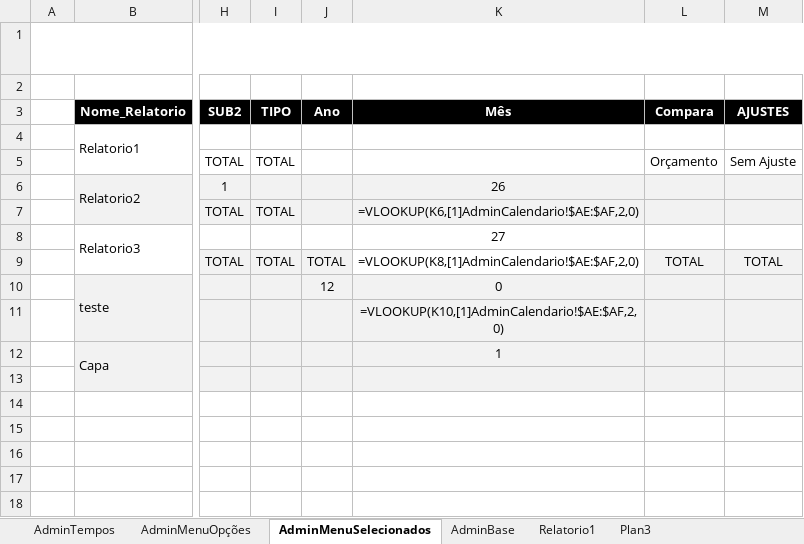
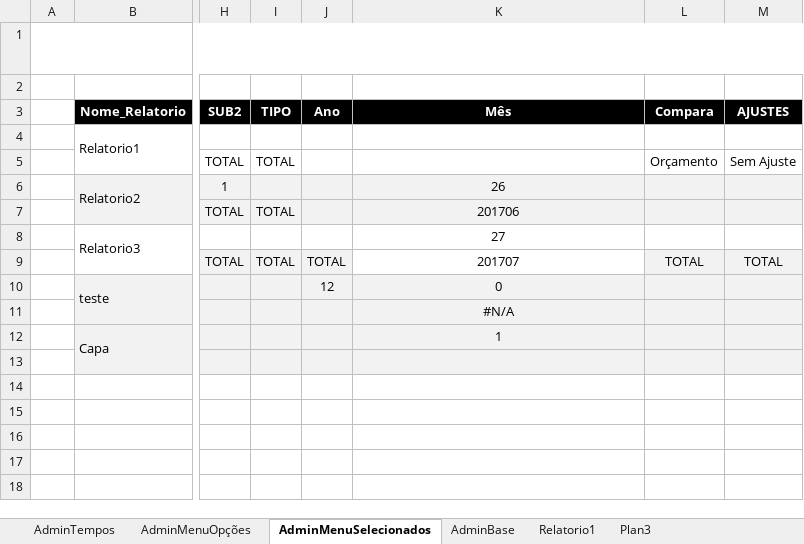
Before and after one commit to LuizLobao/Excel_VBA_template, an Excel workbook: Excel_Template_VBA.xlsm, sheet AdminMenuSelecionados, drawn as a sheet; only a part is shown, gaps mark what is left out; values as stored, in another font and other column widths than the file's, no borders; formulas are shown in place of their values; charts and pictures not drawn; the diff names each change by its address in the sheet, - before the commit and + after, or states it on an @@ line.

Commit message:
Ajustes no Setup

```diff
--- a/Excel_Template_VBA.xlsm (sheet AdminMenuSelecionados)
+++ b/Excel_Template_VBA.xlsm (sheet AdminMenuSelecionados)
-K7 (Mês): =VLOOKUP(K6,[1]AdminCalendario!$AE:$AF,2,0)
+K7 (Mês): 201706
-K9 (Mês): =VLOOKUP(K8,[1]AdminCalendario!$AE:$AF,2,0)
+K9 (Mês): 201707
-K11 (Mês): =VLOOKUP(K10,[1]AdminCalendario!$AE:$AF,2,0)
+K11 (Mês): #N/A
```
Also changed, not shown: 3 other files.
